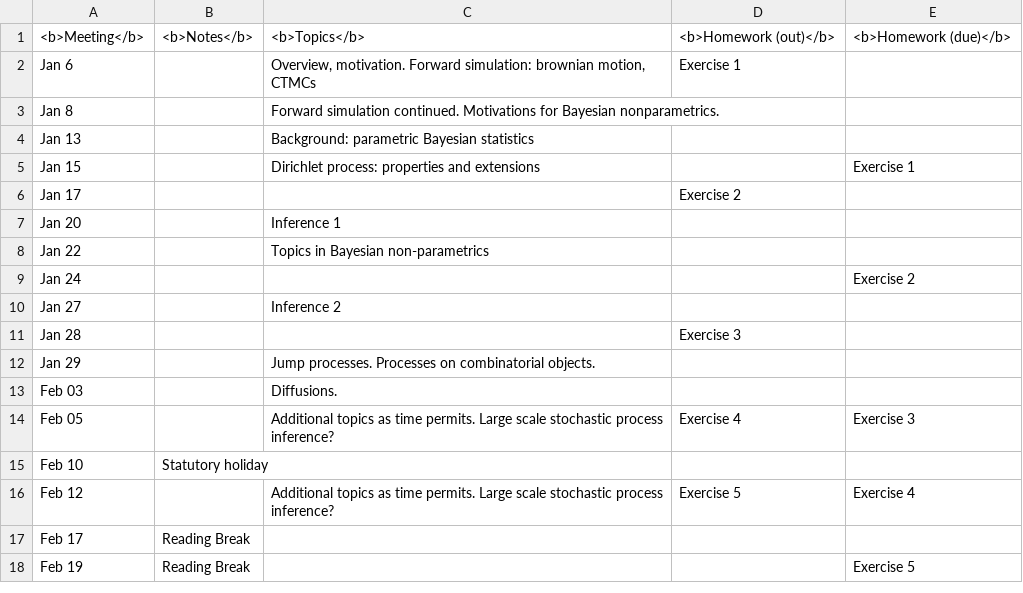
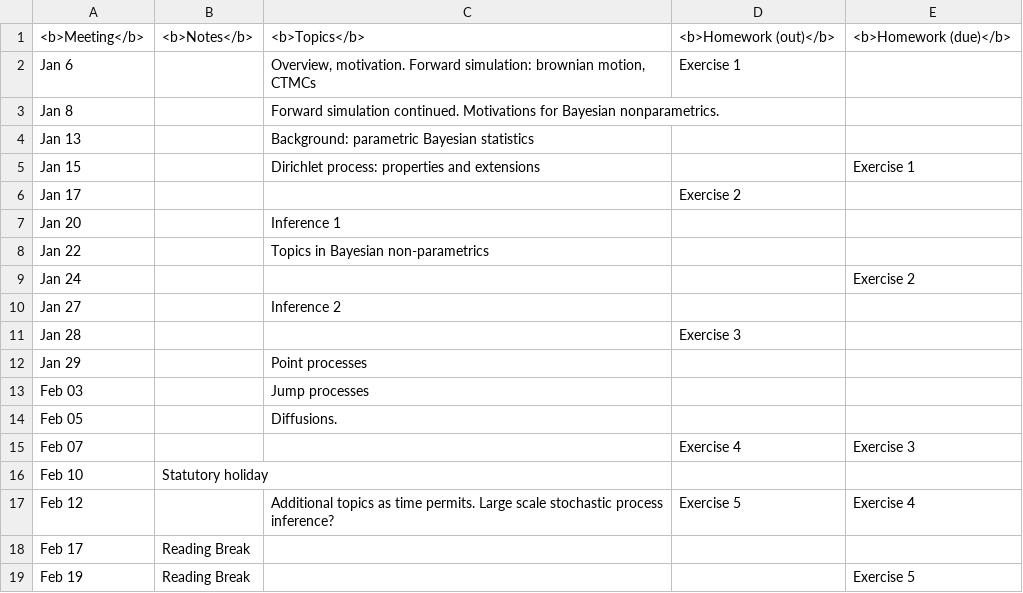
Before and after one commit to snowdj/stochastic_process_notes, a CSV file: schedule.csv, drawn as a sheet.

```diff
--- a/schedule.csv
+++ b/schedule.csv
@@ -11,5 +11,6 @@
 "Jan 28",,,"Exercise 3",
-"Jan 29",,"Jump processes. Processes on combinatorial objects.",,
-"Feb 03",,"Diffusions. ",,
-"Feb 05",,"Additional topics as time permits. Large scale stochastic process inference?","Exercise 4","Exercise 3"
+"Jan 29",,"Point processes",,
+"Feb 03",,"Jump processes",,
+"Feb 05",,"Diffusions. ",,
+"Feb 07",,,"Exercise 4","Exercise 3"
 "Feb 10","Statutory holiday",,,
```
Also changed, not shown: 2 other files.
